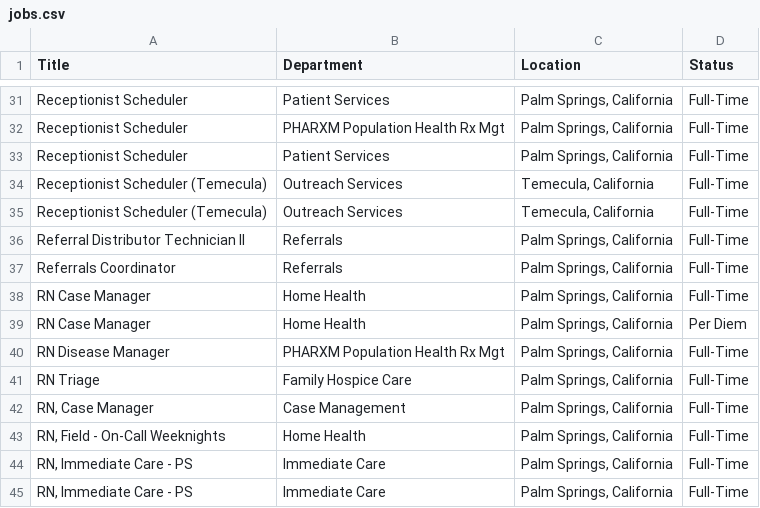
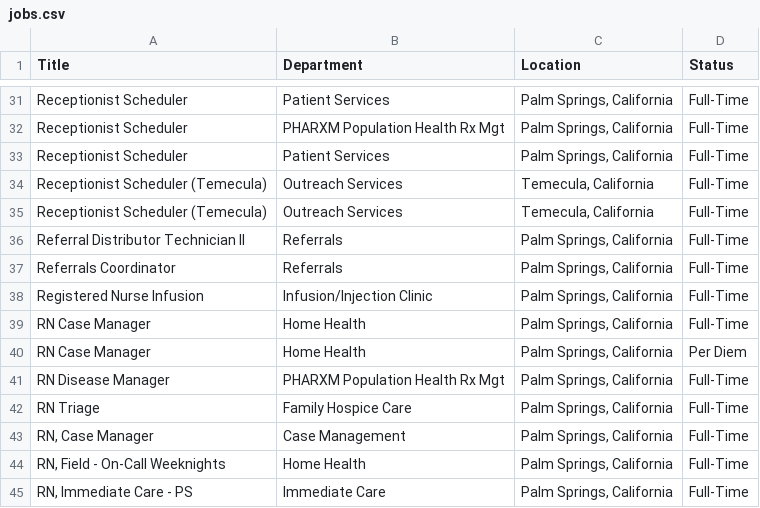
Before and after one commit to ryancheley/dohc_jobs, a CSV file: jobs.csv, drawn as a sheet; only a part is shown, gaps mark what is left out; the shorter side is filled out with more unchanged rows.

```diff
--- a/jobs.csv
+++ b/jobs.csv
@@ -37,2 +37,3 @@ Referral Distributor Technician II,Referrals,"Palm Springs, California",Full-Tim
 Referrals Coordinator,Referrals,"Palm Springs, California",Full-Time
+Registered Nurse Infusion,Infusion/Injection Clinic,"Palm Springs, California",Full-Time
 RN Case Manager,Home Health,"Palm Springs, California",Full-Time
```
